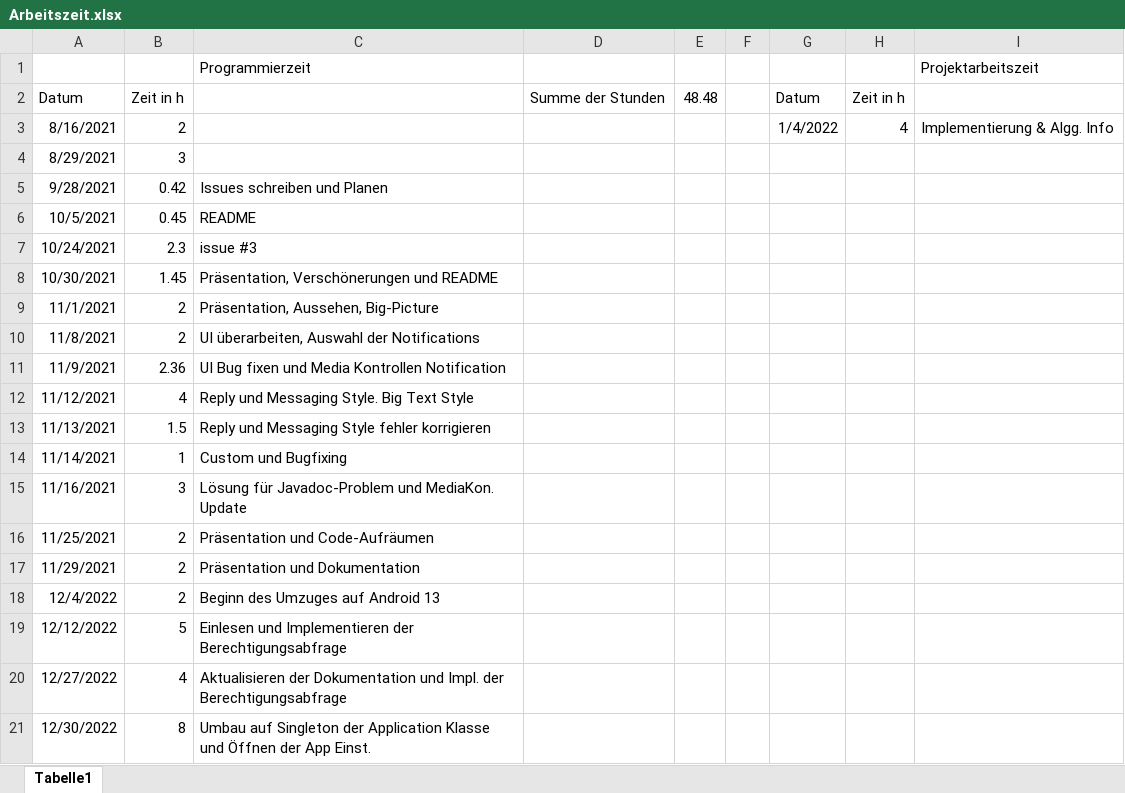
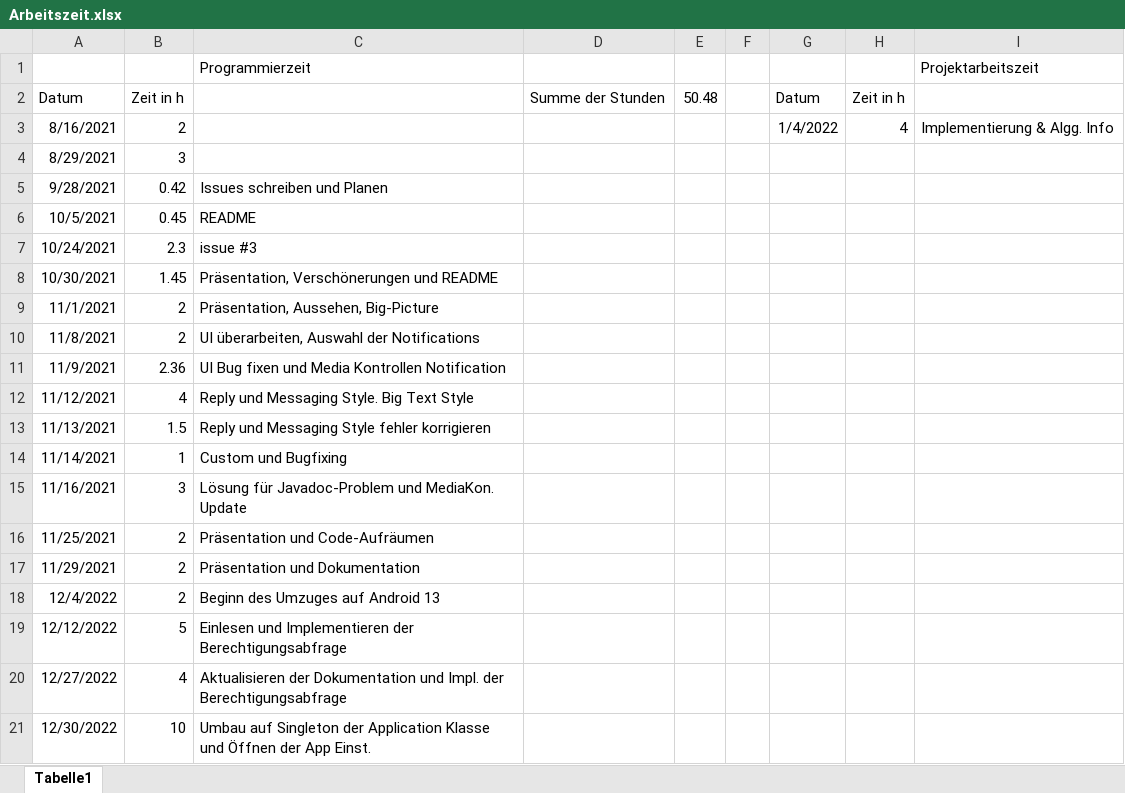
Before and after one commit to Cayleb-Ordo/Notification-Demo, an Excel workbook: Dokumentation/Arbeitszeit.xlsx, sheet Tabelle1, drawn as a sheet; values as stored, in another font and other column widths than the file's, no borders; the diff names each change by its address in the sheet, - before the commit and + after, or states it on an @@ line.

```diff
--- a/Dokumentation/Arbeitszeit.xlsx (sheet Tabelle1)
+++ b/Dokumentation/Arbeitszeit.xlsx (sheet Tabelle1)
-E2: 48.48
+E2: 50.48
-B21: 8
+B21: 10
```
Also changed, not shown: 5 other files.
